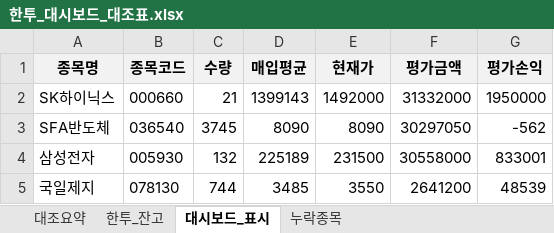
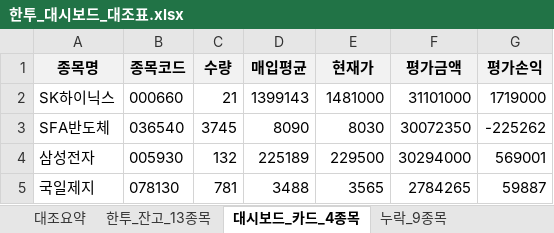
Before and after one commit to dijeil/260627, an Excel workbook: reports/한투_대시보드_대조표.xlsx, sheet 대시보드_카드_4종목, drawn as a sheet; values as stored, in another font and other column widths than the file's, no borders; the diff names each change by its address in the sheet, - before the commit and + after, or states it on an @@ line.

```diff
--- a/reports/한투_대시보드_대조표.xlsx (sheet 대시보드_카드_4종목)
+++ b/reports/한투_대시보드_대조표.xlsx (sheet 대시보드_카드_4종목)
-sheet tab: 한투_잔고
+sheet tab: 한투_잔고_13종목
-sheet tab: 대시보드_표시
+sheet tab: 대시보드_카드_4종목
-sheet tab: 누락종목
+sheet tab: 누락_9종목
-E2 (현재가): 1492000
+E2 (현재가): 1481000
-F2 (평가금액): 31332000
+F2 (평가금액): 31101000
-G2 (평가손익): 1950000
+G2 (평가손익): 1719000
-E3 (현재가): 8090
+E3 (현재가): 8030
-F3 (평가금액): 30297050
+F3 (평가금액): 30072350
-G3 (평가손익): -562
+G3 (평가손익): -225262
-E4 (현재가): 231500
+E4 (현재가): 229500
-F4 (평가금액): 30558000
+F4 (평가금액): 30294000
-G4 (평가손익): 833001
+G4 (평가손익): 569001
-C5 (수량): 744
+C5 (수량): 781
-D5 (매입평균): 3485
+D5 (매입평균): 3488
-E5 (현재가): 3550
+E5 (현재가): 3565
-F5 (평가금액): 2641200
+F5 (평가금액): 2784265
-G5 (평가손익): 48539
+G5 (평가손익): 59887
```
Also changed, not shown: sheet 대조요약, sheet 한투_잔고_13종목, sheet 누락_9종목.
